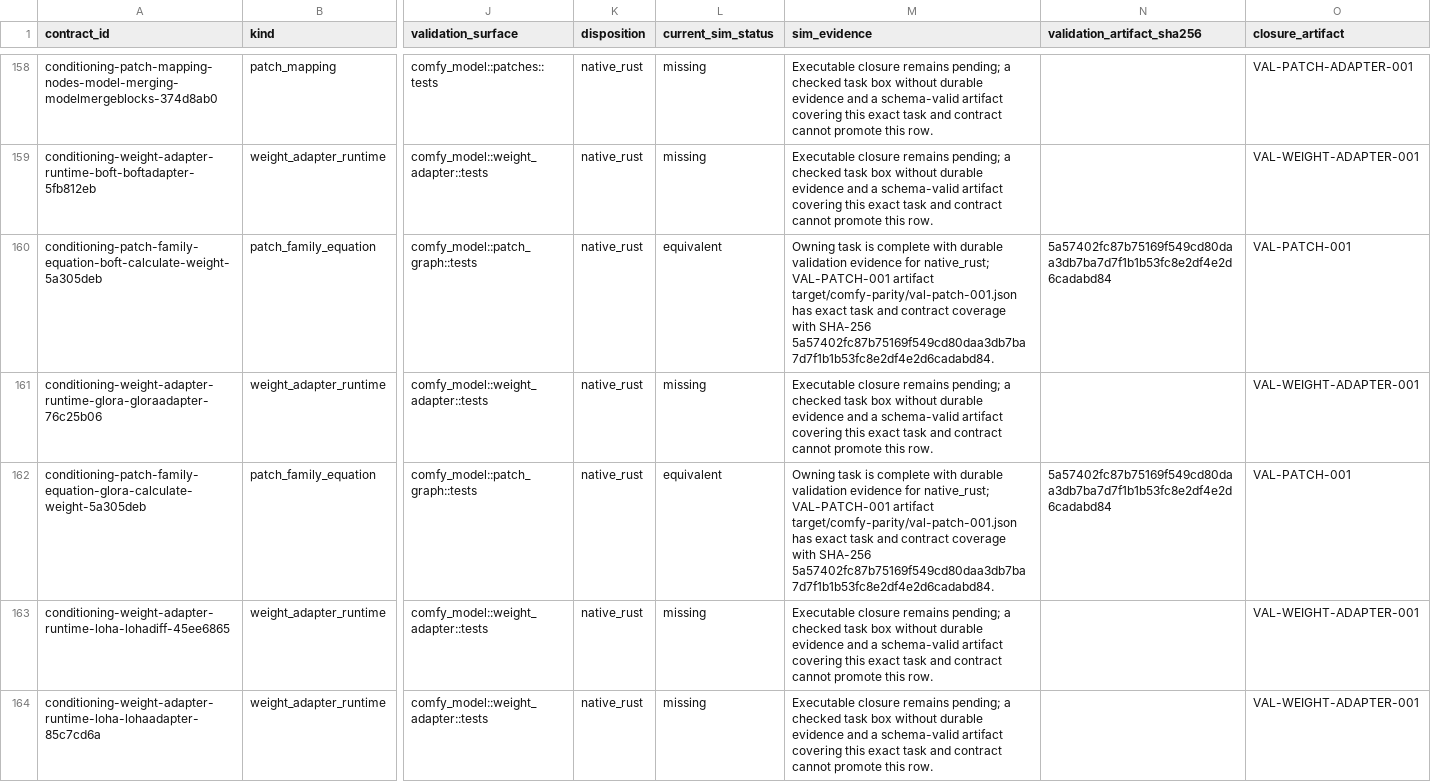
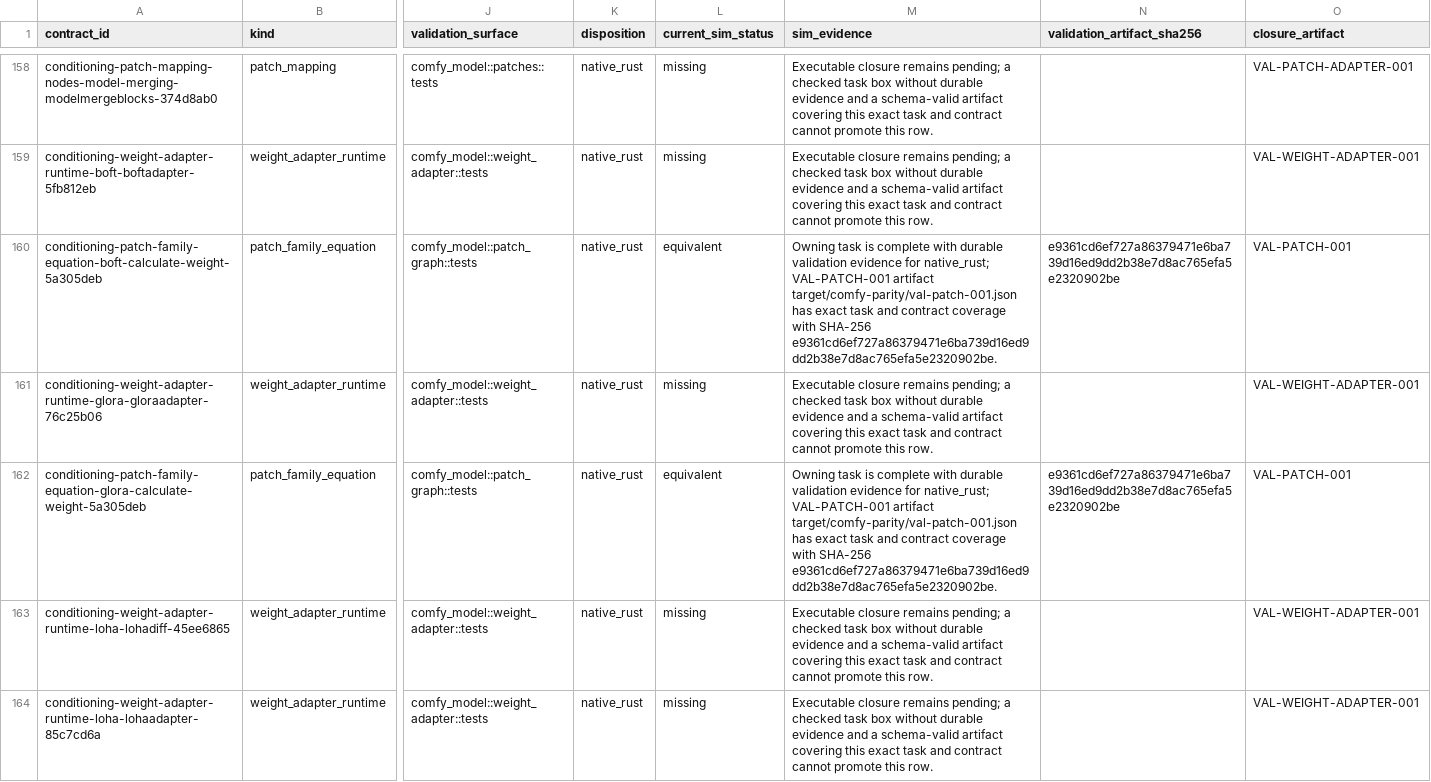
Before and after one commit to imagineerings/xor, a CSV file: .agents/specs/comfy-parity/catalogs/backend-conditioning-contracts.csv, drawn as a sheet; only a part is shown, gaps mark what is left out; the diff covers the shown part only; the diff names each change by its address in the sheet, - before the commit and + after, or states it on an @@ line.

```diff
--- a/.agents/specs/comfy-parity/catalogs/backend-conditioning-contracts.csv
+++ b/.agents/specs/comfy-parity/catalogs/backend-conditioning-contracts.csv
-M160 (sim_evidence): …with SHA-256 5a57402fc87b75169f549cd80daa3db7ba7d7f1b1b53fc8e2df4e2d6cadabd84.
+M160 (sim_evidence): …with SHA-256 e9361cd6ef727a86379471e6ba739d16ed9dd2b38e7d8ac765efa5e2320902be.
-N160 (validation_artifact_sha256): 5a57402fc87b75169f549cd80daa3db7ba7d7f1b1b53fc8e2df4e2d6cadabd84
+N160 (validation_artifact_sha256): e9361cd6ef727a86379471e6ba739d16ed9dd2b38e7d8ac765efa5e2320902be
-M162 (sim_evidence): …with SHA-256 5a57402fc87b75169f549cd80daa3db7ba7d7f1b1b53fc8e2df4e2d6cadabd84.
+M162 (sim_evidence): …with SHA-256 e9361cd6ef727a86379471e6ba739d16ed9dd2b38e7d8ac765efa5e2320902be.
-N162 (validation_artifact_sha256): 5a57402fc87b75169f549cd80daa3db7ba7d7f1b1b53fc8e2df4e2d6cadabd84
+N162 (validation_artifact_sha256): e9361cd6ef727a86379471e6ba739d16ed9dd2b38e7d8ac765efa5e2320902be
```
Also changed, not shown: 40 edited cells elsewhere in this file, 13 other files.
